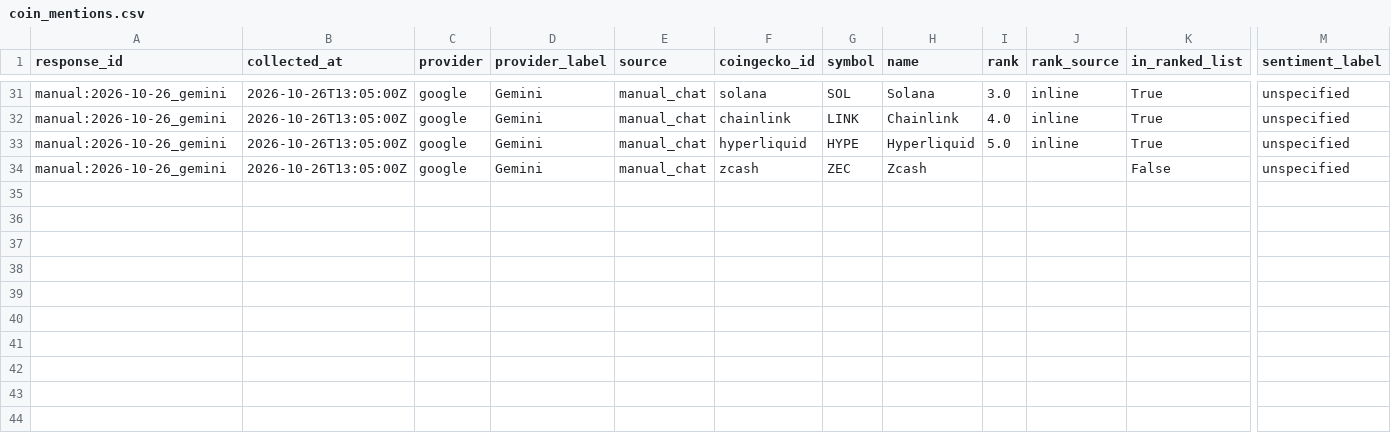
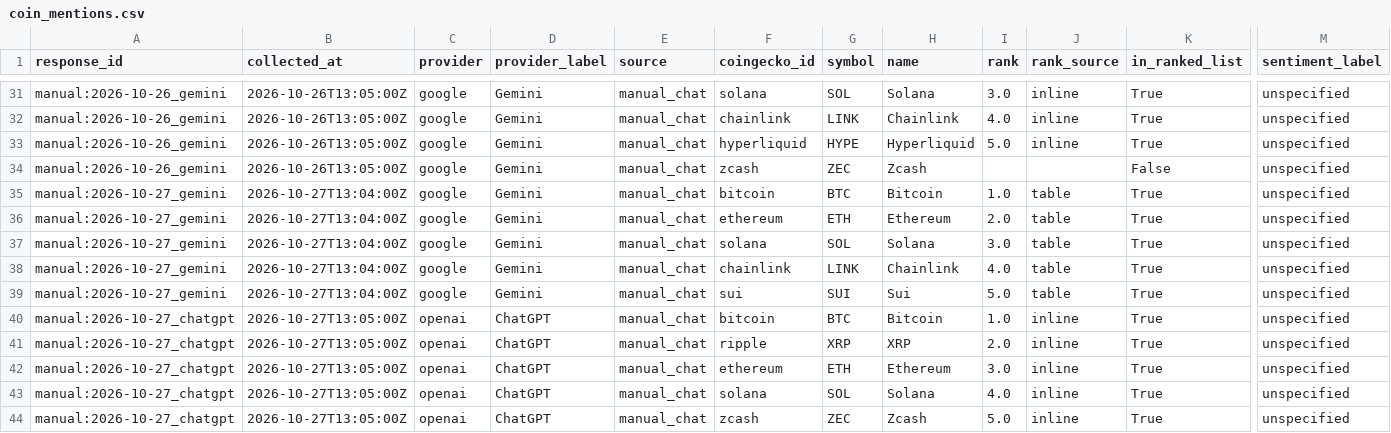
Before and after one commit to lnagencycreative/ai-crypto-signals, a CSV file: data/processed/coin_mentions.csv, drawn as a sheet; only a part is shown, gaps mark what is left out; rows hold the shown columns only; the diff names each change by its address in the sheet, - before the commit and + after, or states it on an @@ line.

```diff
--- a/data/processed/coin_mentions.csv
+++ b/data/processed/coin_mentions.csv
+row 35: manual:2026-10-27_gemini | 2026-10-27T13:04:00Z | google | Gemini | manual_chat | bitcoin | BTC | Bitcoin | 1.0 | table | True | unspecified
+row 36: manual:2026-10-27_gemini | 2026-10-27T13:04:00Z | google | Gemini | manual_chat | ethereum | ETH | Ethereum | 2.0 | table | True | unspecified
+row 37: manual:2026-10-27_gemini | 2026-10-27T13:04:00Z | google | Gemini | manual_chat | solana | SOL | Solana | 3.0 | table | True | unspecified
+row 38: manual:2026-10-27_gemini | 2026-10-27T13:04:00Z | google | Gemini | manual_chat | chainlink | LINK | Chainlink | 4.0 | table | True | unspecified
+row 39: manual:2026-10-27_gemini | 2026-10-27T13:04:00Z | google | Gemini | manual_chat | sui | SUI | Sui | 5.0 | table | True | unspecified
+row 40: manual:2026-10-27_chatgpt | 2026-10-27T13:05:00Z | openai | ChatGPT | manual_chat | bitcoin | BTC | Bitcoin | 1.0 | inline | True | unspecified
+row 41: manual:2026-10-27_chatgpt | 2026-10-27T13:05:00Z | openai | ChatGPT | manual_chat | ripple | XRP | XRP | 2.0 | inline | True | unspecified
+row 42: manual:2026-10-27_chatgpt | 2026-10-27T13:05:00Z | openai | ChatGPT | manual_chat | ethereum | ETH | Ethereum | 3.0 | inline | True | unspecified
+row 43: manual:2026-10-27_chatgpt | 2026-10-27T13:05:00Z | openai | ChatGPT | manual_chat | solana | SOL | Solana | 4.0 | inline | True | unspecified
+row 44: manual:2026-10-27_chatgpt | 2026-10-27T13:05:00Z | openai | ChatGPT | manual_chat | zcash | ZEC | Zcash | 5.0 | inline | True | unspecified
```
Also changed, not shown: 10 other files.
